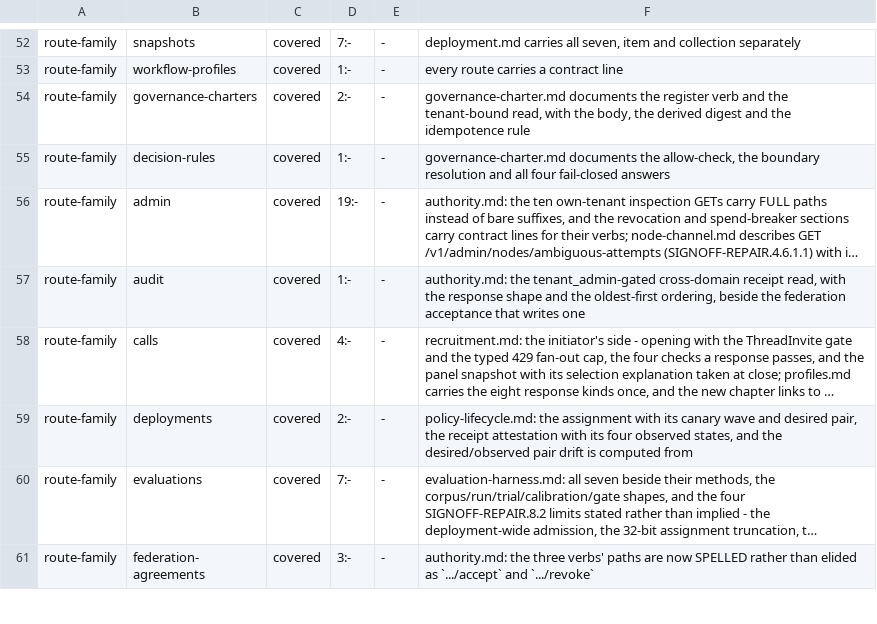
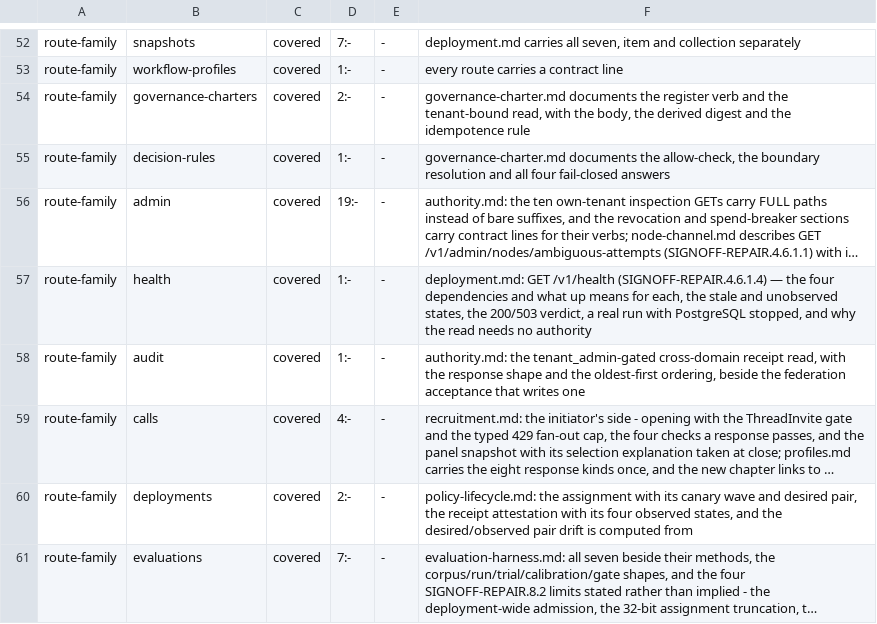
Before and after one commit to rdje/reasonbraid, a TSV file: .doctrine/book_surface_verdicts.tsv, drawn as a sheet; only a part is shown, gaps mark what is left out; the shorter side is filled out with more unchanged rows; long unchanged cells end in …; the diff names each change by its address in the sheet, - before the commit and + after, or states it on an @@ line.

Commit message:
REASONBRAID-REPAIR-0408 (leaf SIGNOFF-REPAIR.4.6.1.4): the server probes its dependencies and GET /v1/health reports each with freshness
- Cause: nothing probed a dependency after boot, and no router had a
  health route (18.5, first bullet).
- health.rs: postgres, secret_store, server_ca, publication_root probed
  every 10 s, concurrently, each bounded at 2 s; up/down/stale/unobserved,
  stale after three intervals; first round before the listener binds.
- GET /v1/health needs no authority (an authorized read could never report
  PostgreSQL down) and says only names, states and instants; a probe's
  error text goes to the dependency_health_changed log line only.
- RED with probes forced up (200, 503 expected). Real rb-server run with
  PostgreSQL stopped: 200 -> 503. It exposed sequential probing; the
  concurrency control is RED at 4.01 s and GREEN at 2.01 s.
- health 3/3, unit 3/3; clippy, fmt, surface ledger (new health family);
  book, runbook, decision record, knowledge map.

```diff
--- a/.doctrine/book_surface_verdicts.tsv
+++ b/.doctrine/book_surface_verdicts.tsv
+row 57: route-family | health | covered | 1:- | - | deployment.md: GET /v1/health (SIGNOFF-REPAIR.4.6.1.4) — the four dependencies and what up means for each, the stale and unobserved states, the 200/503 verdict, a real run with PostgreSQL stopped, and why the read needs no authority
```
Also changed, not shown: 17 other files.
